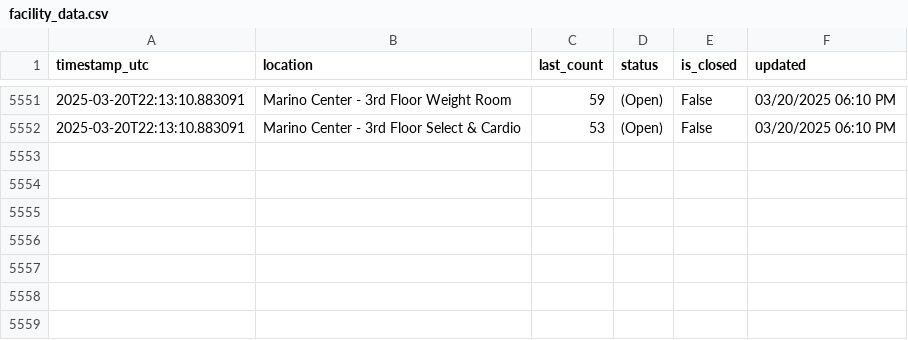
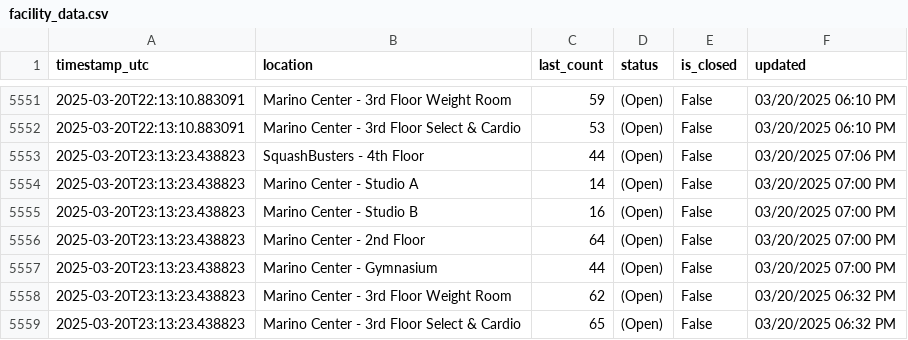
Before and after one commit to Anuttan/NEU-Gym-Tracker, a CSV file: data/facility_data.csv, drawn as a sheet; only a part is shown, gaps mark what is left out.

Commit message:
Update facility data

```diff
--- a/data/facility_data.csv
+++ b/data/facility_data.csv
@@ -5552 +5552,8 @@ timestamp_utc,location,last_count,status,is_closed,updated
 2025-03-20T22:13:10.883091,Marino Center - 3rd Floor Select & Cardio,53,(Open),False,03/20/2025 06:10 PM
+2025-03-20T23:13:23.438823,SquashBusters - 4th Floor,44,(Open),False,03/20/2025 07:06 PM
+2025-03-20T23:13:23.438823,Marino Center - Studio A,14,(Open),False,03/20/2025 07:00 PM
+2025-03-20T23:13:23.438823,Marino Center - Studio B,16,(Open),False,03/20/2025 07:00 PM
+2025-03-20T23:13:23.438823,Marino Center - 2nd Floor,64,(Open),False,03/20/2025 07:00 PM
+2025-03-20T23:13:23.438823,Marino Center - Gymnasium,44,(Open),False,03/20/2025 07:00 PM
+2025-03-20T23:13:23.438823,Marino Center - 3rd Floor Weight Room,62,(Open),False,03/20/2025 06:32 PM
+2025-03-20T23:13:23.438823,Marino Center - 3rd Floor Select & Cardio,65,(Open),False,03/20/2025 06:32 PM
```
Also changed, not shown: 1 other file.
